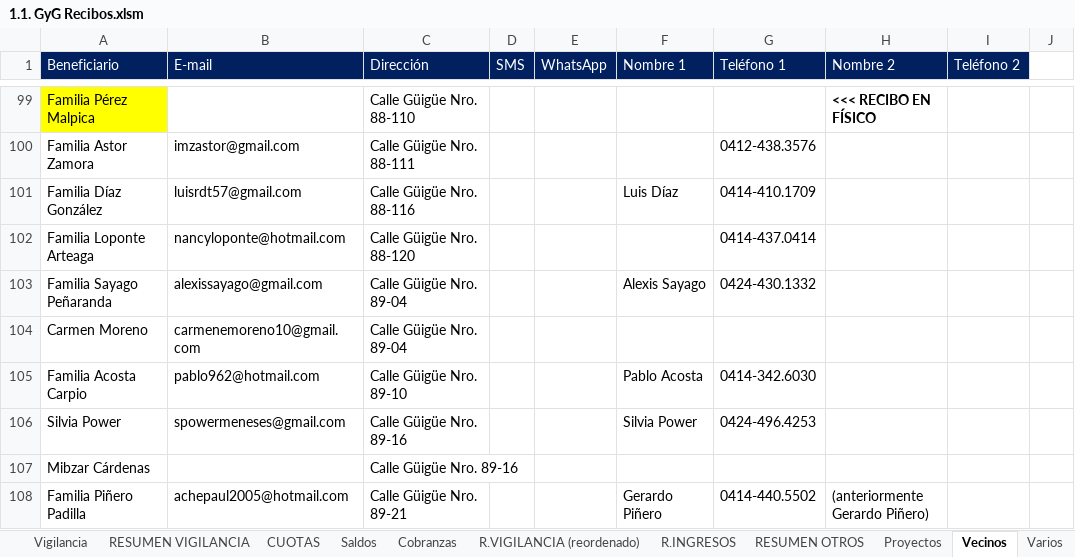
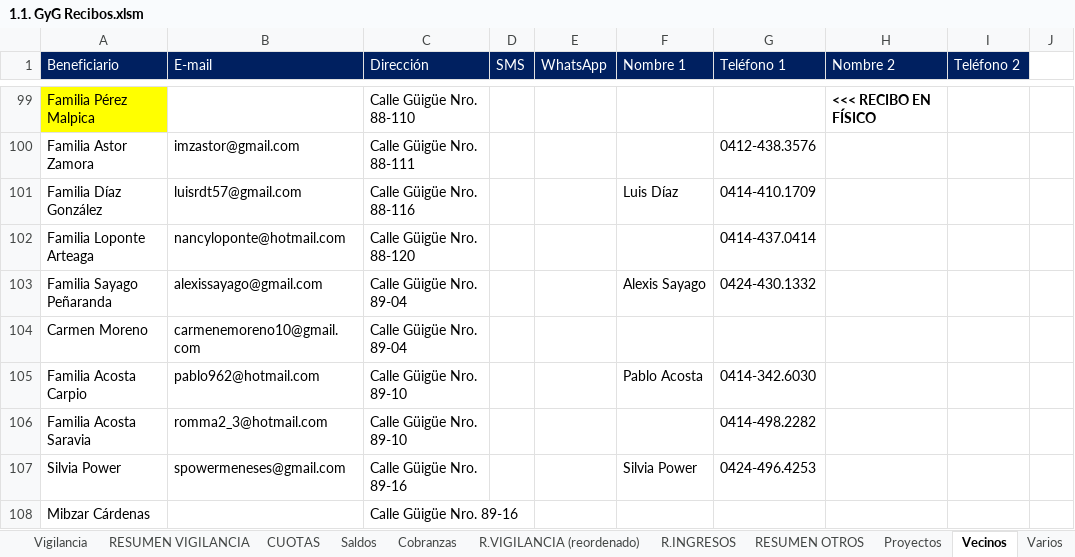
Before and after one commit to MColosso/GyG-Recibos, an Excel workbook: 1.1. GyG Recibos.xlsm, sheet Vecinos, drawn as a sheet; only a part is shown, gaps mark what is left out; the shorter side is filled out with more unchanged rows; values as stored, in another font and other column widths than the file's, no borders; conditional formats not drawn; the diff names each change by its address in the sheet, - before the commit and + after, or states it on an @@ line.

```diff
--- a/1.1. GyG Recibos.xlsm (sheet Vecinos)
+++ b/1.1. GyG Recibos.xlsm (sheet Vecinos)
+row 106: Familia Acosta Saravia | romma2_3@hotmail.com | Calle Güigüe Nro. 89-10 |  |  |  | 0414-498.2282
```
Also changed, not shown: sheet Vigilancia, sheet Cobranzas, sheet RESUMEN VIGILANCIA, sheet R.VIGILANCIA (reordenado), sheet CUOTAS, sheet R.INGRESOS, 1 more sheet, formulas that keep their value, charts or pictures, 3 other files.
